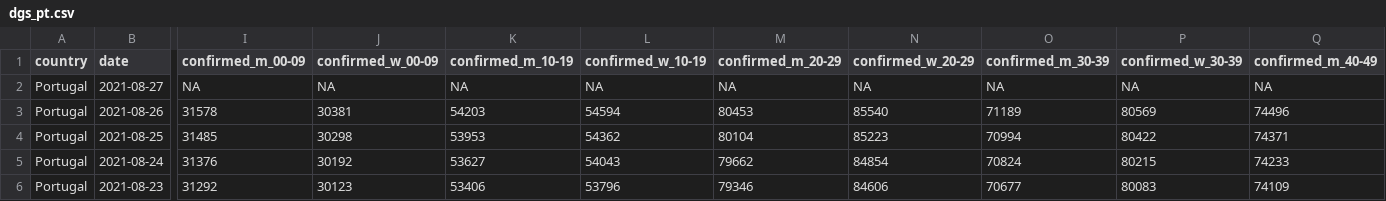
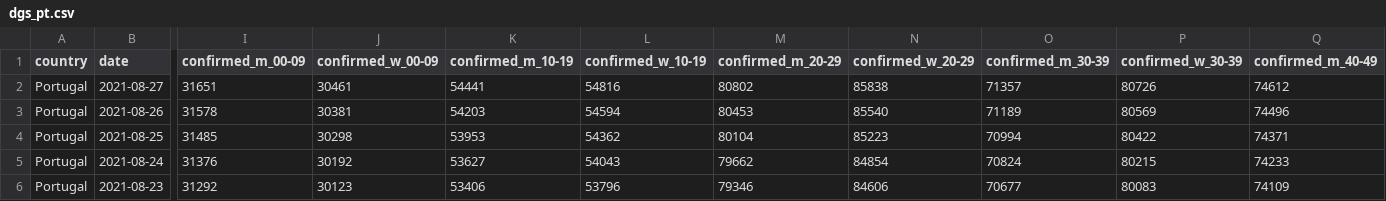
Before and after one commit to averissimo/covid19.pt.data, a CSV file: data/dgs_pt.csv, drawn as a sheet; only a part is shown, gaps mark what is left out; the diff covers the shown part only; the diff names each change by its address in the sheet, - before the commit and + after, or states it on an @@ line.

```diff
--- a/data/dgs_pt.csv
+++ b/data/dgs_pt.csv
-I2 (confirmed_m_00-09): NA
+I2 (confirmed_m_00-09): 31651
-J2 (confirmed_w_00-09): NA
+J2 (confirmed_w_00-09): 30461
-K2 (confirmed_m_10-19): NA
+K2 (confirmed_m_10-19): 54441
-L2 (confirmed_w_10-19): NA
+L2 (confirmed_w_10-19): 54816
-M2 (confirmed_m_20-29): NA
+M2 (confirmed_m_20-29): 80802
-N2 (confirmed_w_20-29): NA
+N2 (confirmed_w_20-29): 85838
-O2 (confirmed_m_30-39): NA
+O2 (confirmed_m_30-39): 71357
-P2 (confirmed_w_30-39): NA
+P2 (confirmed_w_30-39): 80726
-Q2 (confirmed_m_40-49): NA
+Q2 (confirmed_m_40-49): 74612
```
Also changed, not shown: 29 edited cells elsewhere in this file, 9 other files.
